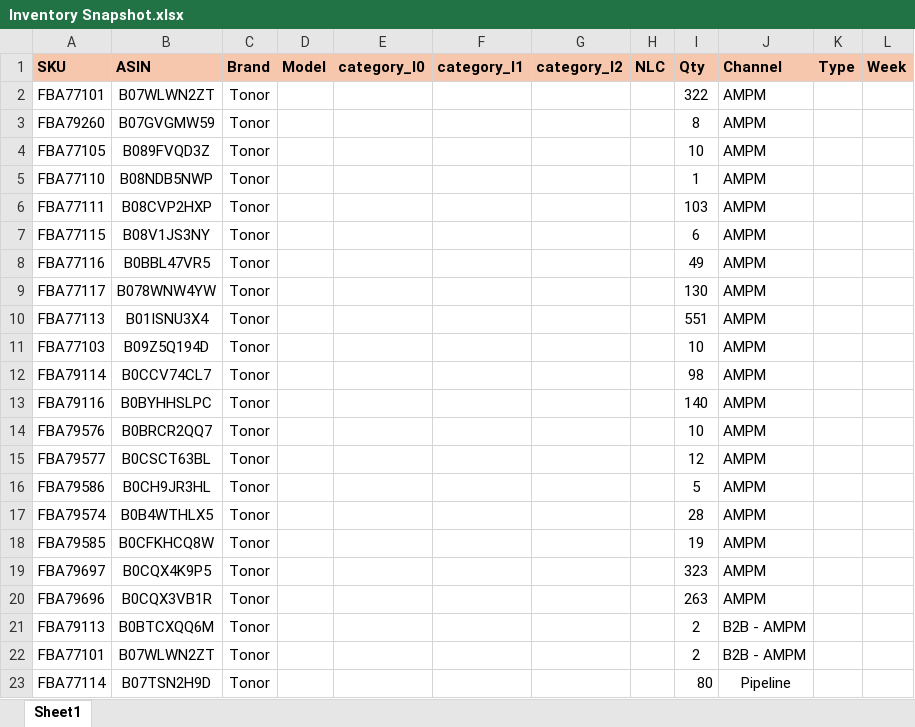
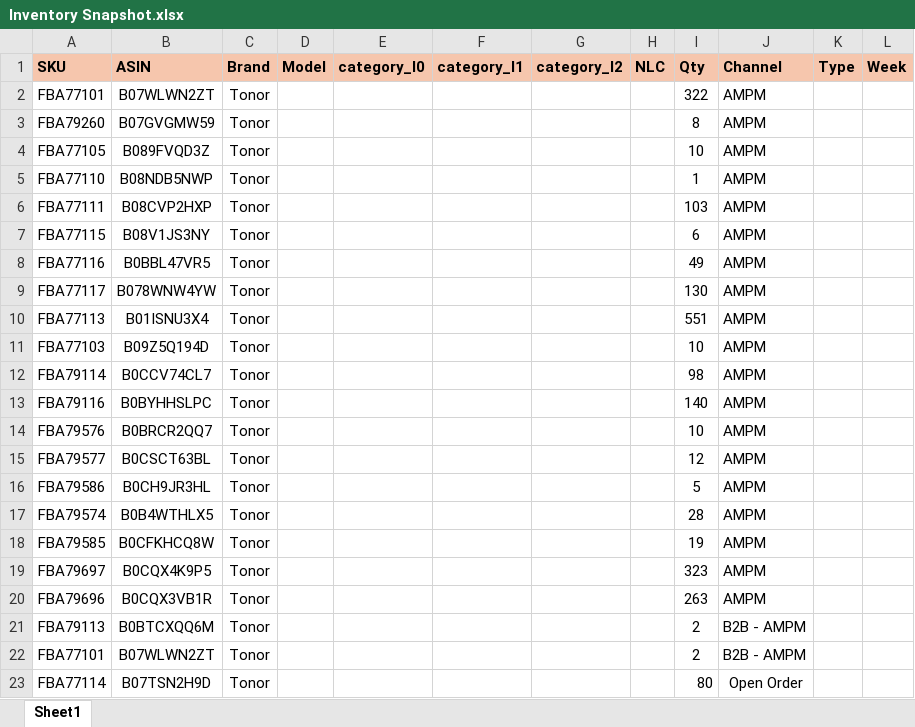
Before and after one commit to nitesh-lang/weekly-dashboard-fastapi, an Excel workbook: data/raw/inventory/Week 26/Tonor/Inventory Snapshot.xlsx, sheet Sheet1, drawn as a sheet; values as stored, in another font and other column widths than the file's, no borders; conditional formats not drawn; the diff names each change by its address in the sheet, - before the commit and + after, or states it on an @@ line.

```diff
--- a/data/raw/inventory/Week 26/Tonor/Inventory Snapshot.xlsx (sheet Sheet1)
+++ b/data/raw/inventory/Week 26/Tonor/Inventory Snapshot.xlsx (sheet Sheet1)
-J23 (Channel): Pipeline
+J23 (Channel): Open Order
```
Also changed, not shown: data/raw/inventory/Week 26/Audio_Array/Inventory Snapshot.xlsx, data/raw/inventory/Week 26/Nexlev/Inventory Snapshot.xlsx, 1 other file.
